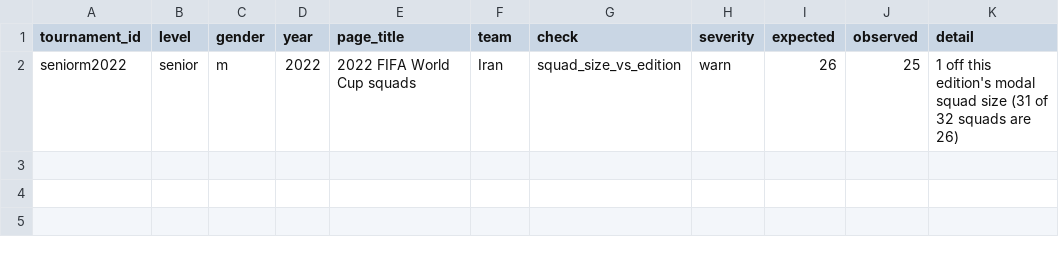
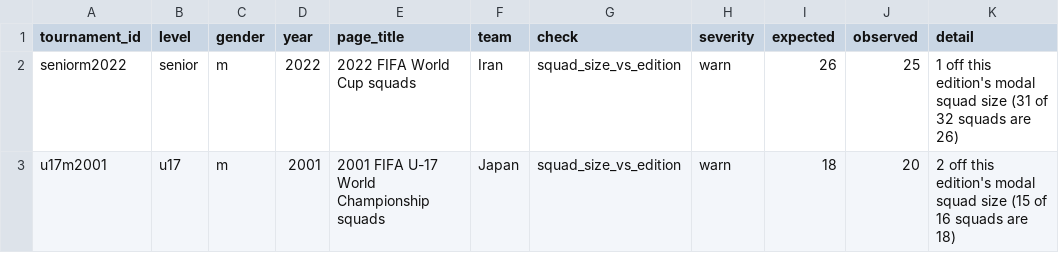
Before and after one commit to sbahamon/seniors-world-cup-comparison, a CSV file: data/integrity_flags.csv, drawn as a sheet.

```diff
--- a/data/integrity_flags.csv
+++ b/data/integrity_flags.csv
@@ -2 +2,2 @@ tournament_id,level,gender,year,page_title,team,check,severity,expected,observed
 seniorm2022,senior,m,2022,2022 FIFA World Cup squads,Iran,squad_size_vs_edition,warn,26,25,1 off this edition's modal squad size (31 of 32 squads are 26)
+u17m2001,u17,m,2001,2001 FIFA U-17 World Championship squads,Japan,squad_size_vs_edition,warn,18,20,2 off this edition's modal squad size (15 of 16 squads are 18)
```
Also changed, not shown: data/format_variants.csv, 2 other files.
